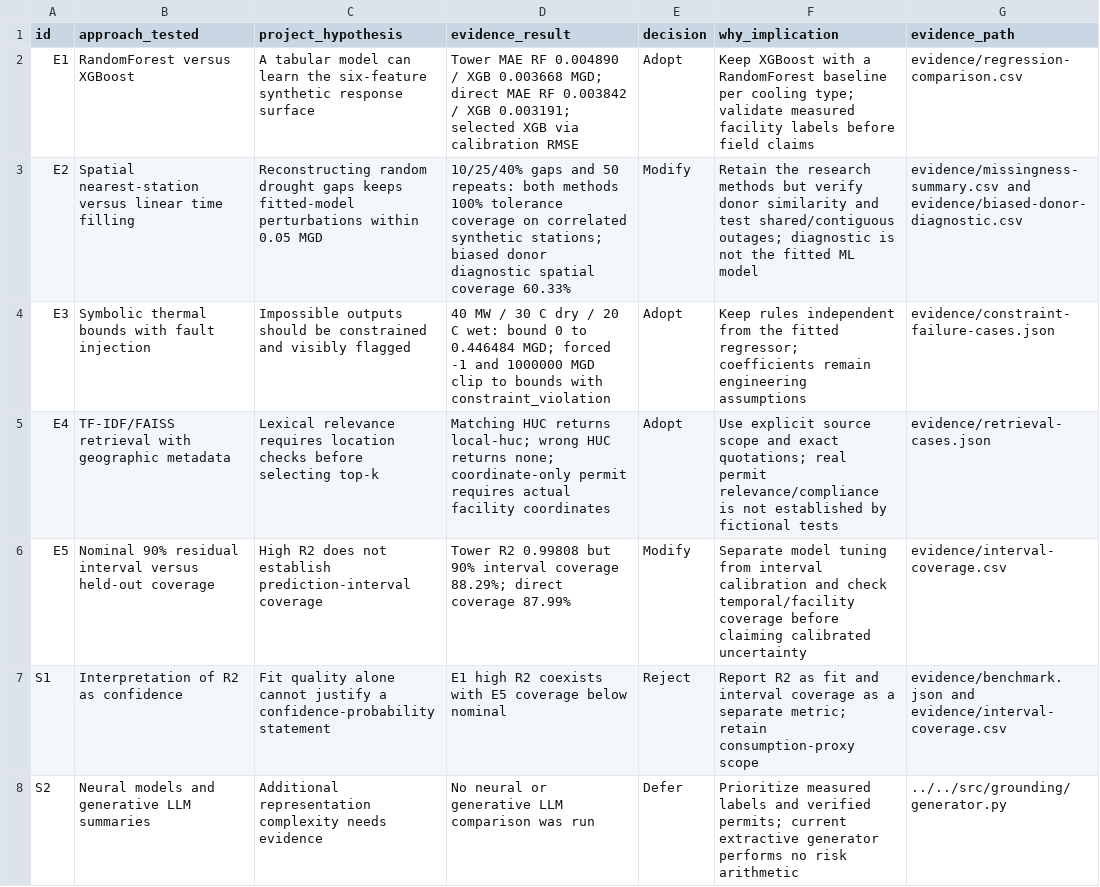
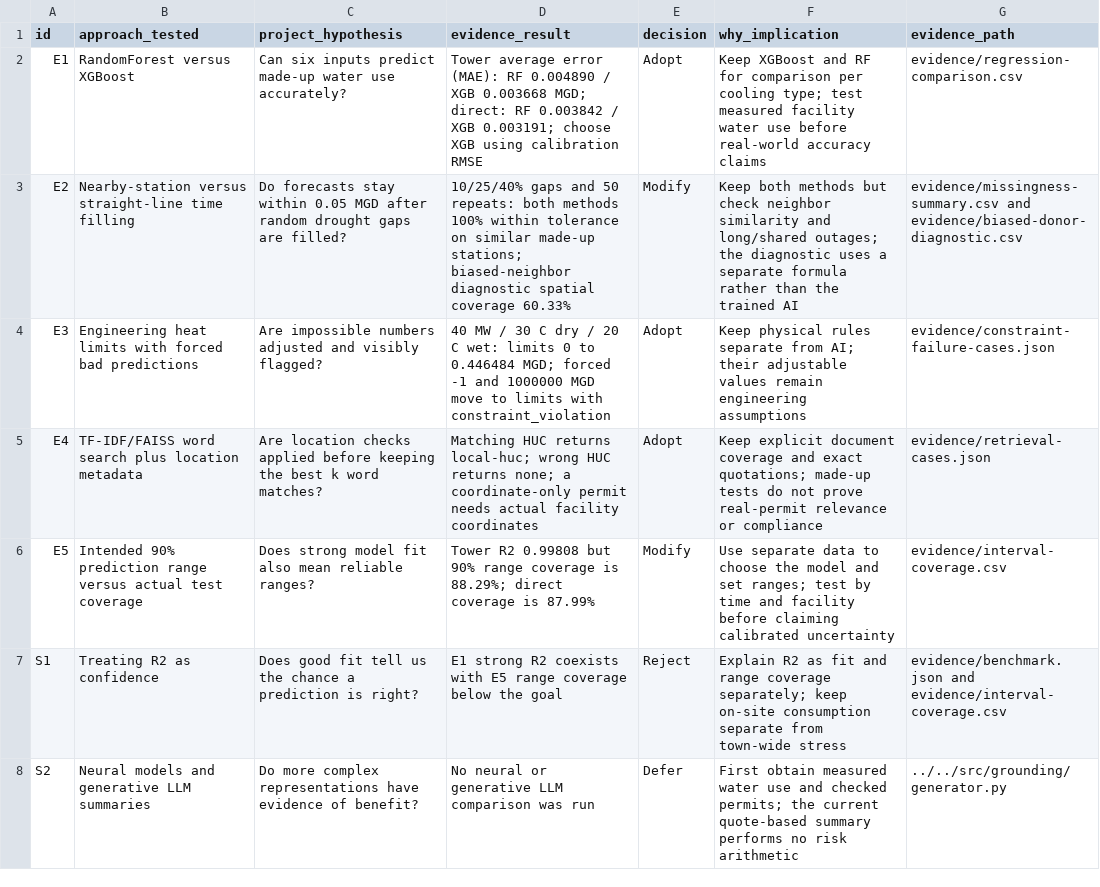
Before and after one commit to ScottLiu12/ECOllateral, a CSV file: docs/a2/evidence-summary.csv, drawn as a sheet.

Commit message:
Rewrite project and review materials in plain English

```diff
--- a/docs/a2/evidence-summary.csv
+++ b/docs/a2/evidence-summary.csv
@@ -1,8 +1,8 @@
 id,approach_tested,project_hypothesis,evidence_result,decision,why_implication,evidence_path
-E1,RandomForest versus XGBoost,A tabular model can learn the six-feature synthetic response surface,"Tower MAE RF 0.004890 / XGB 0.003668 MGD; direct MAE RF 0.003842 / XGB 0.003191; selected XGB via calibration RMSE",Adopt,Keep XGBoost with a RandomForest baseline per cooling type; validate measured facility labels before field claims,evidence/regression-comparison.csv
-E2,Spatial nearest-station versus linear time filling,Reconstructing random drought gaps keeps fitted-model perturbations within 0.05 MGD,"10/25/40% gaps and 50 repeats: both methods 100% tolerance coverage on correlated synthetic stations; biased donor diagnostic spatial coverage 60.33%",Modify,Retain the research methods but verify donor similarity and test shared/contiguous outages; diagnostic is not the fitted ML model,evidence/missingness-summary.csv and evidence/biased-donor-diagnostic.csv
-E3,Symbolic thermal bounds with fault injection,Impossible outputs should be constrained and visibly flagged,"40 MW / 30 C dry / 20 C wet: bound 0 to 0.446484 MGD; forced -1 and 1000000 MGD clip to bounds with constraint_violation",Adopt,Keep rules independent from the fitted regressor; coefficients remain engineering assumptions,evidence/constraint-failure-cases.json
-E4,TF-IDF/FAISS retrieval with geographic metadata,Lexical relevance requires location checks before selecting top-k,"Matching HUC returns local-huc; wrong HUC returns none; coordinate-only permit requires actual facility coordinates",Adopt,Use explicit source scope and exact quotations; real permit relevance/compliance is not established by fictional tests,evidence/retrieval-cases.json
-E5,Nominal 90% residual interval versus held-out coverage,High R2 does not establish prediction-interval coverage,"Tower R2 0.99808 but 90% interval coverage 88.29%; direct coverage 87.99%",Modify,Separate model tuning from interval calibration and check temporal/facility coverage before claiming calibrated uncertainty,evidence/interval-coverage.csv
-S1,Interpretation of R2 as confidence,Fit quality alone cannot justify a confidence-probability statement,E1 high R2 coexists with E5 coverage below nominal,Reject,Report R2 as fit and interval coverage as a separate metric; retain consumption-proxy scope,evidence/benchmark.json and evidence/interval-coverage.csv
-S2,Neural models and generative LLM summaries,Additional representation complexity needs evidence,No neural or generative LLM comparison was run,Defer,Prioritize measured labels and verified permits; current extractive generator performs no risk arithmetic,../../src/grounding/generator.py
+E1,RandomForest versus XGBoost,Can six inputs predict made-up water use accurately?,"Tower average error (MAE): RF 0.004890 / XGB 0.003668 MGD; direct: RF 0.003842 / XGB 0.003191; choose XGB using calibration RMSE",Adopt,Keep XGBoost and RF for comparison per cooling type; test measured facility water use before real-world accuracy claims,evidence/regression-comparison.csv
+E2,Nearby-station versus straight-line time filling,Do forecasts stay within 0.05 MGD after random drought gaps are filled?,"10/25/40% gaps and 50 repeats: both methods 100% within tolerance on similar made-up stations; biased-neighbor diagnostic spatial coverage 60.33%",Modify,Keep both methods but check neighbor similarity and long/shared outages; the diagnostic uses a separate formula rather than the trained AI,evidence/missingness-summary.csv and evidence/biased-donor-diagnostic.csv
+E3,Engineering heat limits with forced bad predictions,Are impossible numbers adjusted and visibly flagged?,"40 MW / 30 C dry / 20 C wet: limits 0 to 0.446484 MGD; forced -1 and 1000000 MGD move to limits with constraint_violation",Adopt,Keep physical rules separate from AI; their adjustable values remain engineering assumptions,evidence/constraint-failure-cases.json
+E4,TF-IDF/FAISS word search plus location metadata,Are location checks applied before keeping the best k word matches?,"Matching HUC returns local-huc; wrong HUC returns none; a coordinate-only permit needs actual facility coordinates",Adopt,Keep explicit document coverage and exact quotations; made-up tests do not prove real-permit relevance or compliance,evidence/retrieval-cases.json
+E5,Intended 90% prediction range versus actual test coverage,Does strong model fit also mean reliable ranges?,"Tower R2 0.99808 but 90% range coverage is 88.29%; direct coverage is 87.99%",Modify,Use separate data to choose the model and set ranges; test by time and facility before claiming calibrated uncertainty,evidence/interval-coverage.csv
+S1,Treating R2 as confidence,Does good fit tell us the chance a prediction is right?,E1 strong R2 coexists with E5 range coverage below the goal,Reject,Explain R2 as fit and range coverage separately; keep on-site consumption separate from town-wide stress,evidence/benchmark.json and evidence/interval-coverage.csv
+S2,Neural models and generative LLM summaries,Do more complex representations have evidence of benefit?,No neural or generative LLM comparison was run,Defer,First obtain measured water use and checked permits; the current quote-based summary performs no risk arithmetic,../../src/grounding/generator.py
```
Also changed, not shown: 11 other files.
